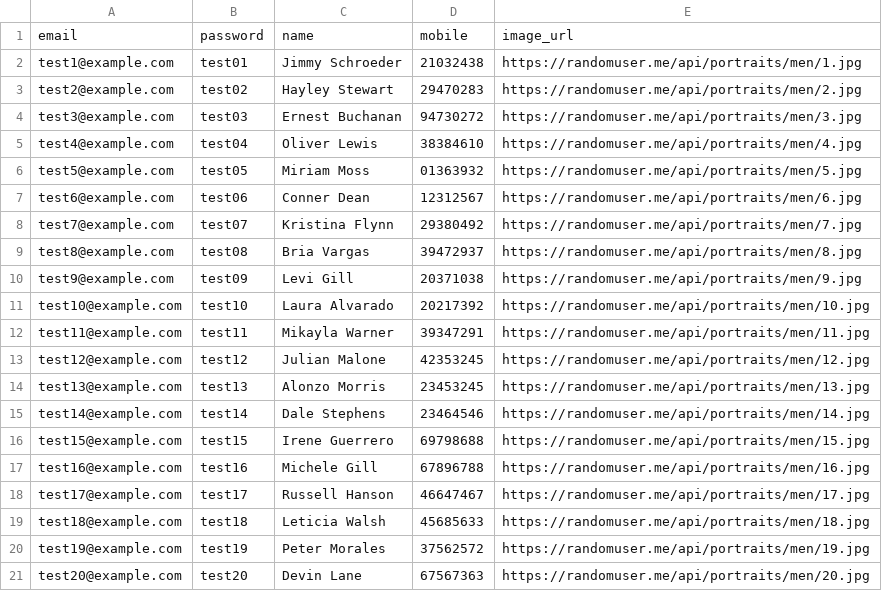
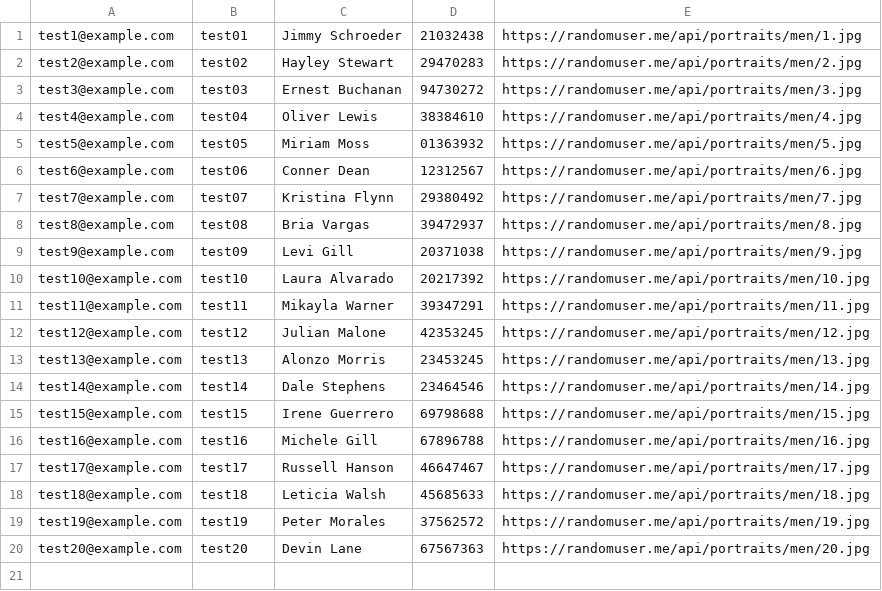
Before and after one commit to CS2102-Group29/WorkSauce, a CSV file: data/users.csv, drawn as a sheet; the diff names each change by its address in the sheet, - before the commit and + after, or states it on an @@ line.

```diff
--- a/data/users.csv
+++ b/data/users.csv
-row 1: email | password | name | mobile | image_url
```
Also changed, not shown: data/bid_task.csv, data/tasks.csv, 1 other file.
